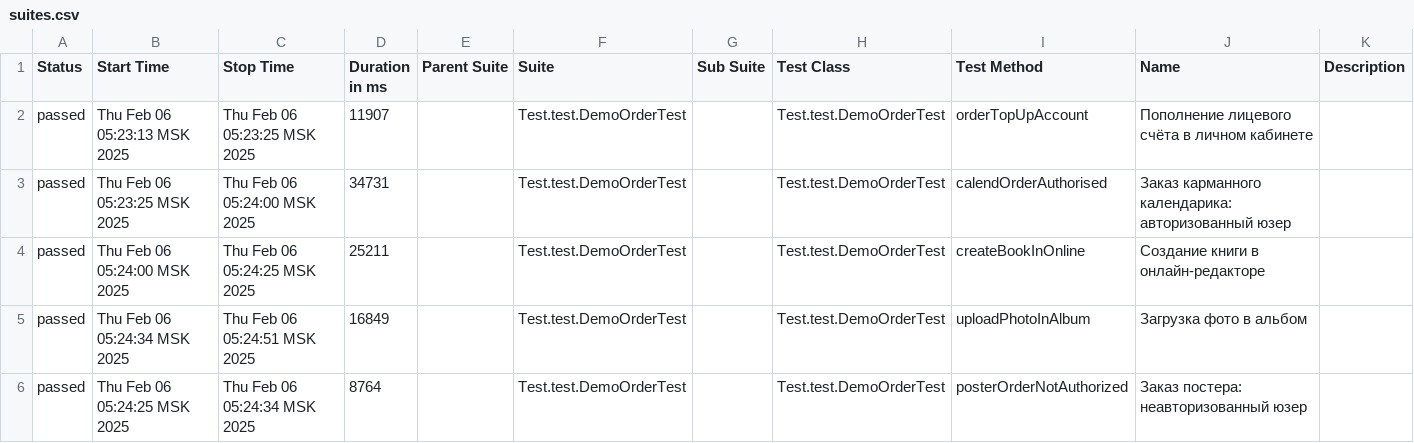
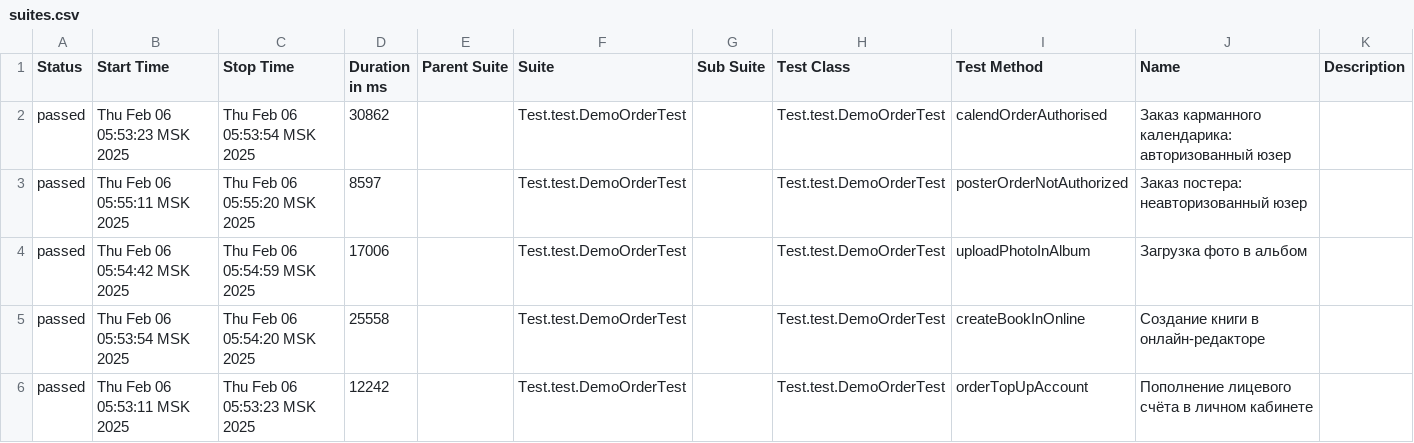
Before and after one commit to MariamPetr/allure-reports-for-web, a CSV file: web-master/allure-maven-plugin/data/suites.csv, drawn as a sheet.

Commit message:
Web Allure Report - master

```diff
--- a/web-master/allure-maven-plugin/data/suites.csv
+++ b/web-master/allure-maven-plugin/data/suites.csv
@@ -1,6 +1,6 @@
 "Status","Start Time","Stop Time","Duration in ms","Parent Suite","Suite","Sub Suite","Test Class","Test Method","Name","Description"
-"passed","Thu Feb 06 05:23:13 MSK 2025","Thu Feb 06 05:23:25 MSK 2025","11907","","Test.test.DemoOrderTest","","Test.test.DemoOrderTest","orderTopUpAccount","Пополнение лицевого счёта в личном кабинете",""
-"passed","Thu Feb 06 05:23:25 MSK 2025","Thu Feb 06 05:24:00 MSK 2025","34731","","Test.test.DemoOrderTest","","Test.test.DemoOrderTest","calendOrderAuthorised","Заказ карманного календарика: авторизованный юзер",""
-"passed","Thu Feb 06 05:24:00 MSK 2025","Thu Feb 06 05:24:25 MSK 2025","25211","","Test.test.DemoOrderTest","","Test.test.DemoOrderTest","createBookInOnline","Создание книги в онлайн-редакторе",""
-"passed","Thu Feb 06 05:24:34 MSK 2025","Thu Feb 06 05:24:51 MSK 2025","16849","","Test.test.DemoOrderTest","","Test.test.DemoOrderTest","uploadPhotoInAlbum","Загрузка фото в альбом",""
-"passed","Thu Feb 06 05:24:25 MSK 2025","Thu Feb 06 05:24:34 MSK 2025","8764","","Test.test.DemoOrderTest","","Test.test.DemoOrderTest","posterOrderNotAuthorized","Заказ постера: неавторизованный юзер",""
+"passed","Thu Feb 06 05:53:23 MSK 2025","Thu Feb 06 05:53:54 MSK 2025","30862","","Test.test.DemoOrderTest","","Test.test.DemoOrderTest","calendOrderAuthorised","Заказ карманного календарика: авторизованный юзер",""
+"passed","Thu Feb 06 05:55:11 MSK 2025","Thu Feb 06 05:55:20 MSK 2025","8597","","Test.test.DemoOrderTest","","Test.test.DemoOrderTest","posterOrderNotAuthorized","Заказ постера: неавторизованный юзер",""
+"passed","Thu Feb 06 05:54:42 MSK 2025","Thu Feb 06 05:54:59 MSK 2025","17006","","Test.test.DemoOrderTest","","Test.test.DemoOrderTest","uploadPhotoInAlbum","Загрузка фото в альбом",""
+"passed","Thu Feb 06 05:53:54 MSK 2025","Thu Feb 06 05:54:20 MSK 2025","25558","","Test.test.DemoOrderTest","","Test.test.DemoOrderTest","createBookInOnline","Создание книги в онлайн-редакторе",""
+"passed","Thu Feb 06 05:53:11 MSK 2025","Thu Feb 06 05:53:23 MSK 2025","12242","","Test.test.DemoOrderTest","","Test.test.DemoOrderTest","orderTopUpAccount","Пополнение лицевого счёта в личном кабинете",""
```
Also changed, not shown: 21 other files.
